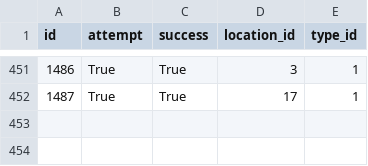
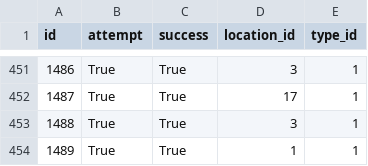
Before and after one commit to joan-espar/spacexnumbers, a CSV file: spacex_rel_db/landing.csv, drawn as a sheet; only a part is shown, gaps mark what is left out; the diff names each change by its address in the sheet, - before the commit and + after, or states it on an @@ line.

```diff
--- a/spacex_rel_db/landing.csv
+++ b/spacex_rel_db/landing.csv
+row 453: 1488 | True | True | 3 | 1
+row 454: 1489 | True | True | 1 | 1
```
Also changed, not shown: frontend/public/data/table_launch_1.csv, spacex_rel_db/launch.csv, 14 other files.
